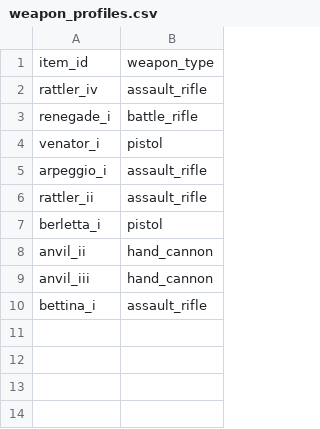
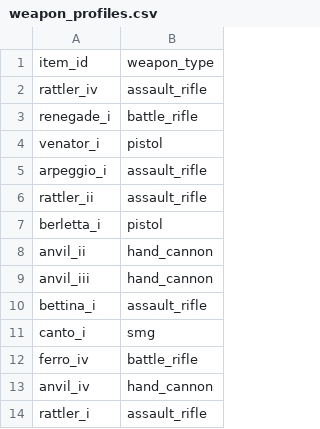
Before and after one commit to kvturaga/arc-raiders-companion-starter, a CSV file: starter_data/weapon_profiles.csv, drawn as a sheet; the diff names each change by its address in the sheet, - before the commit and + after, or states it on an @@ line.

```diff
--- a/starter_data/weapon_profiles.csv
+++ b/starter_data/weapon_profiles.csv
+row 11: canto_i | smg
+row 12: ferro_iv | battle_rifle
+row 13: anvil_iv | hand_cannon
+row 14: rattler_i | assault_rifle
```
Also changed, not shown: starter_data/aliases.csv, starter_data/items.csv, 8 other files.
